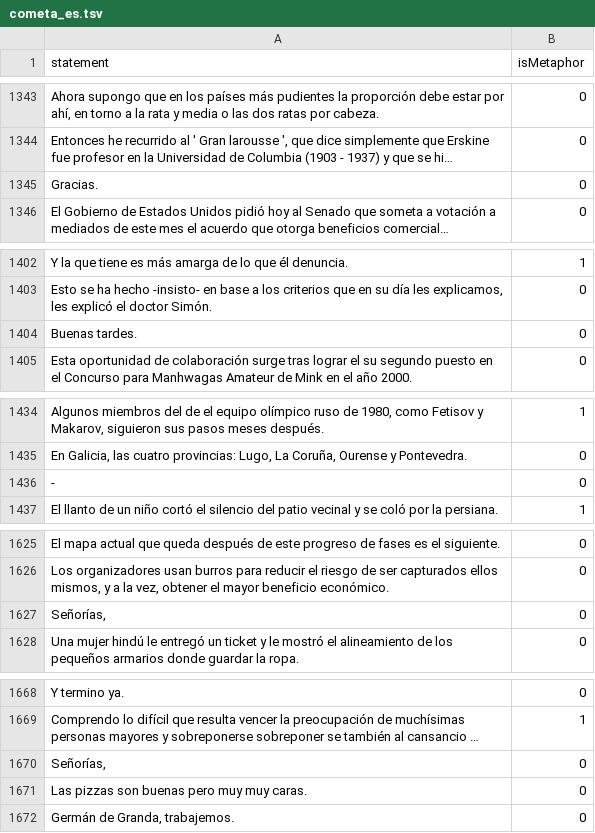
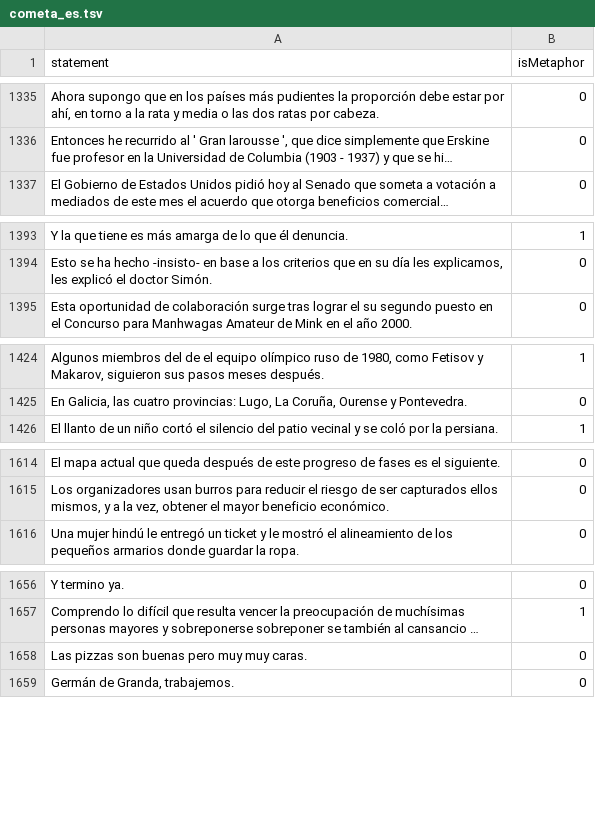
Before and after one commit to LettereDev/CMT-MetaEval, a TSV file: data/processed/cometa_es.tsv, drawn as a sheet; only a part is shown, gaps mark what is left out; long unchanged cells end in …; the diff covers the shown part only; the diff names each change by its address in the sheet, - before the commit and + after, or states it on an @@ line.

```diff
--- a/data/processed/cometa_es.tsv
+++ b/data/processed/cometa_es.tsv
-row 1345: Gracias. | 0
-row 1404: Buenas tardes. | 0
-row 1436: - | 0
-row 1627: Señorías, | 0
-row 1670: Señorías, | 0
```
Also changed, not shown: 33 removed rows elsewhere in this file, 11 other files.
